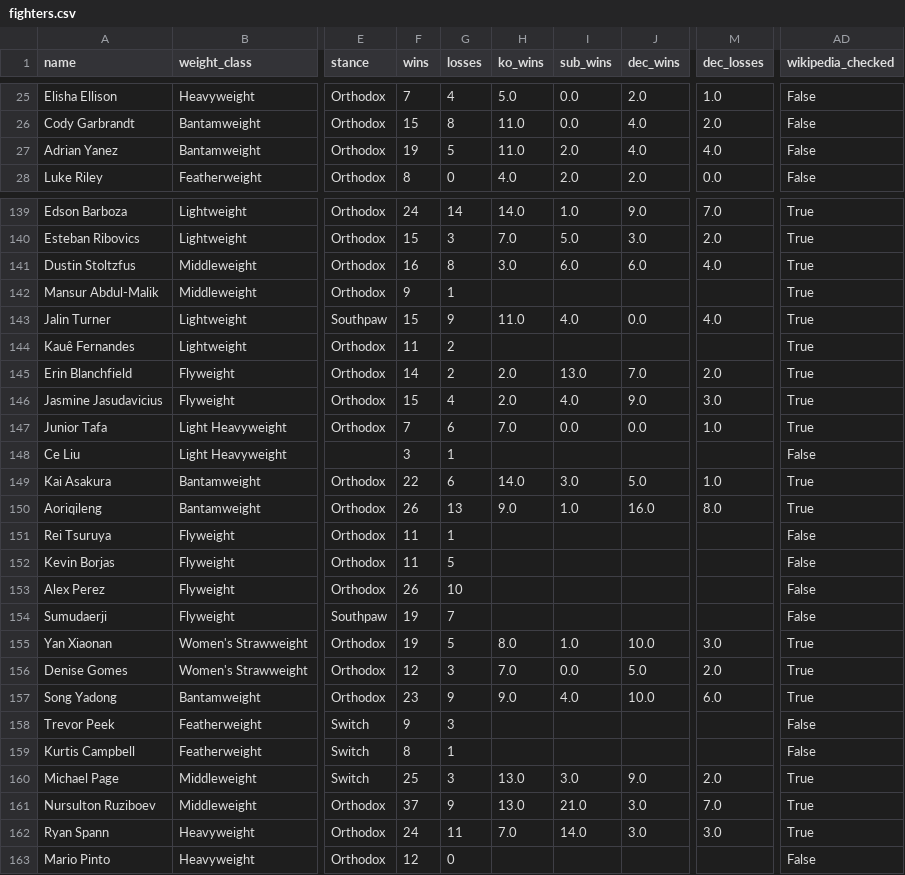
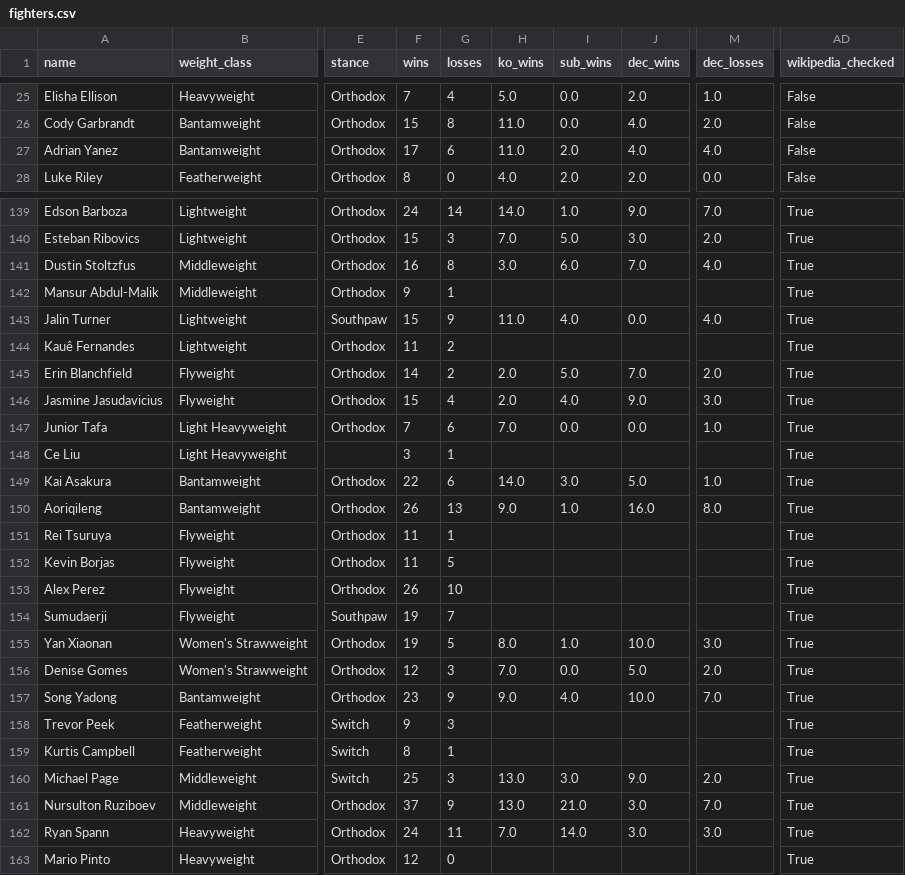
Before and after one commit to sb98park/ufc-edge-finder, a CSV file: data/fighters.csv, drawn as a sheet; only a part is shown, gaps mark what is left out; the diff covers the shown part only; the diff names each change by its address in the sheet, - before the commit and + after, or states it on an @@ line.

Commit message:
Fix DQ method-tracking bug and correct fighter data

```diff
--- a/data/fighters.csv
+++ b/data/fighters.csv
-F27 (wins): 19
+F27 (wins): 17
-G27 (losses): 5
+G27 (losses): 6
-J141 (dec_wins): 6.0
+J141 (dec_wins): 7.0
-I145 (sub_wins): 13.0
+I145 (sub_wins): 5.0
-AD148 (wikipedia_checked): False
+AD148 (wikipedia_checked): True
-AD151:AD154 (wikipedia_checked): False
+AD151:AD154 (wikipedia_checked): True
-M157 (dec_losses): 6.0
+M157 (dec_losses): 7.0
-AD158:AD159 (wikipedia_checked): False
+AD158:AD159 (wikipedia_checked): True
-AD163 (wikipedia_checked): False
+AD163 (wikipedia_checked): True
```
Also changed, not shown: 7 edited cells elsewhere in this file, data/predictions_log.csv, 6 other files.
